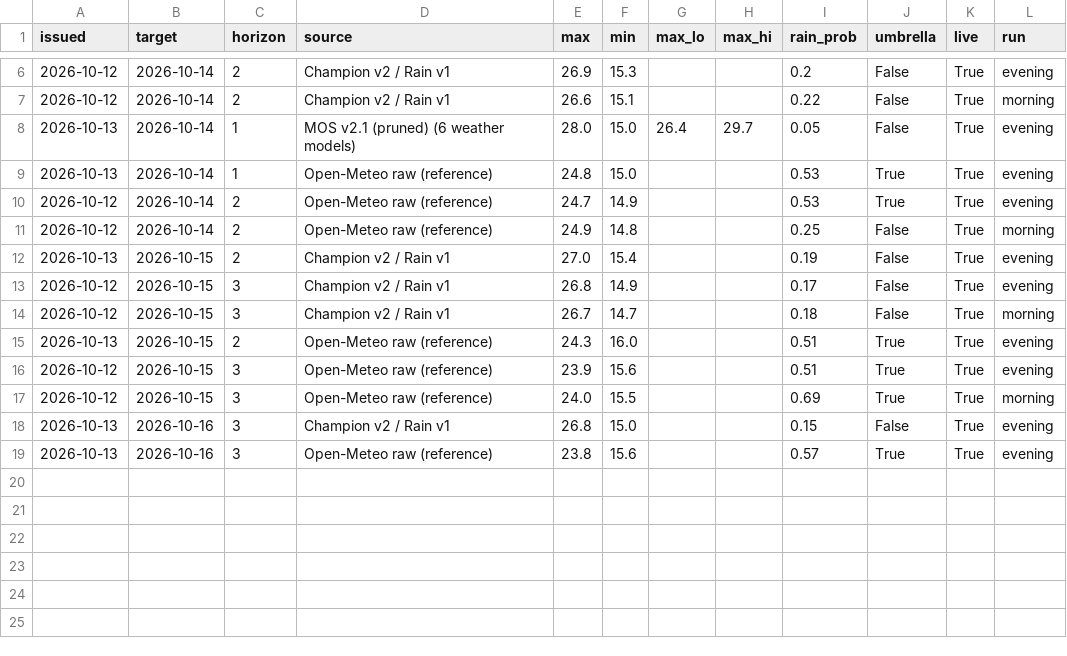
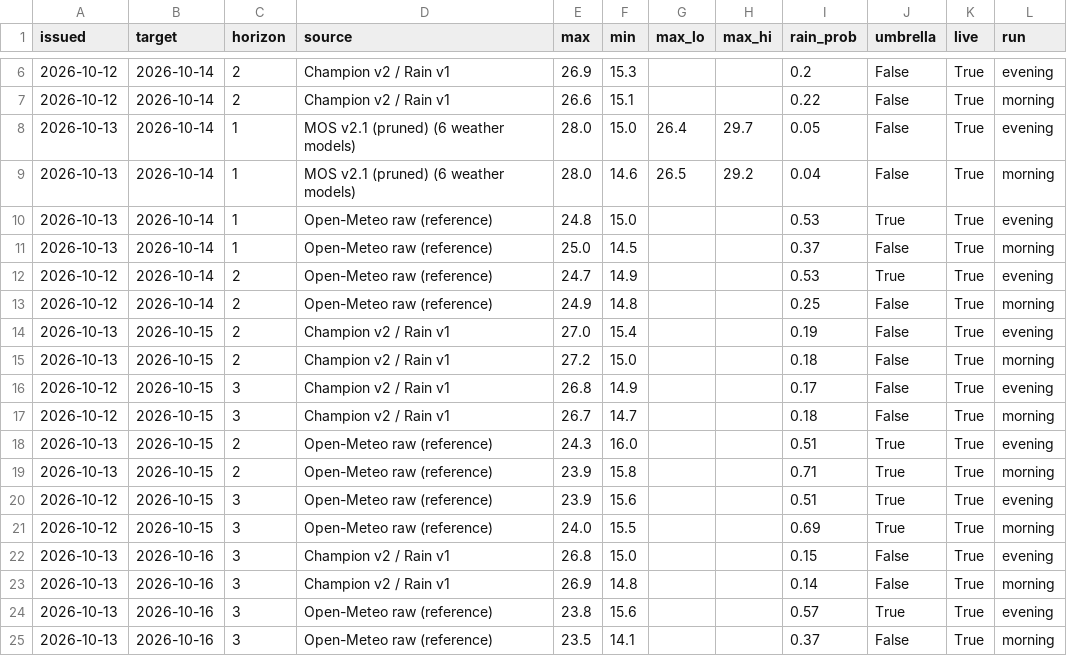
Before and after one commit to Binamraaa/Kathmandu_Climate_Insights, a CSV file: data/verification/forecast_log.csv, drawn as a sheet; only a part is shown, gaps mark what is left out.

Commit message:
Forecast 2026-10-14 00:16 NPT

```diff
--- a/data/verification/forecast_log.csv
+++ b/data/verification/forecast_log.csv
@@ -8,3 +8,5 @@ issued,target,horizon,source,max,min,max_lo,max_hi,rain_prob,umbrella,live,run
 2026-10-13,2026-10-14,1,MOS v2.1 (pruned) (6 weather models),28.0,15.0,26.4,29.7,0.05,False,True,evening
+2026-10-13,2026-10-14,1,MOS v2.1 (pruned) (6 weather models),28.0,14.6,26.5,29.2,0.04,False,True,morning
 2026-10-13,2026-10-14,1,Open-Meteo raw (reference),24.8,15.0,,,0.53,True,True,evening
+2026-10-13,2026-10-14,1,Open-Meteo raw (reference),25.0,14.5,,,0.37,False,True,morning
 2026-10-12,2026-10-14,2,Open-Meteo raw (reference),24.7,14.9,,,0.53,True,True,evening
@@ -12,2 +14,3 @@ issued,target,horizon,source,max,min,max_lo,max_hi,rain_prob,umbrella,live,run
 2026-10-13,2026-10-15,2,Champion v2 / Rain v1,27.0,15.4,,,0.19,False,True,evening
+2026-10-13,2026-10-15,2,Champion v2 / Rain v1,27.2,15.0,,,0.18,False,True,morning
 2026-10-12,2026-10-15,3,Champion v2 / Rain v1,26.8,14.9,,,0.17,False,True,evening
@@ -15,2 +18,3 @@ issued,target,horizon,source,max,min,max_lo,max_hi,rain_prob,umbrella,live,run
 2026-10-13,2026-10-15,2,Open-Meteo raw (reference),24.3,16.0,,,0.51,True,True,evening
+2026-10-13,2026-10-15,2,Open-Meteo raw (reference),23.9,15.8,,,0.71,True,True,morning
 2026-10-12,2026-10-15,3,Open-Meteo raw (reference),23.9,15.6,,,0.51,True,True,evening
@@ -18,2 +22,4 @@ issued,target,horizon,source,max,min,max_lo,max_hi,rain_prob,umbrella,live,run
 2026-10-13,2026-10-16,3,Champion v2 / Rain v1,26.8,15.0,,,0.15,False,True,evening
+2026-10-13,2026-10-16,3,Champion v2 / Rain v1,26.9,14.8,,,0.14,False,True,morning
 2026-10-13,2026-10-16,3,Open-Meteo raw (reference),23.8,15.6,,,0.57,True,True,evening
+2026-10-13,2026-10-16,3,Open-Meteo raw (reference),23.5,14.1,,,0.37,False,True,morning
```
Also changed, not shown: 1 other file.
